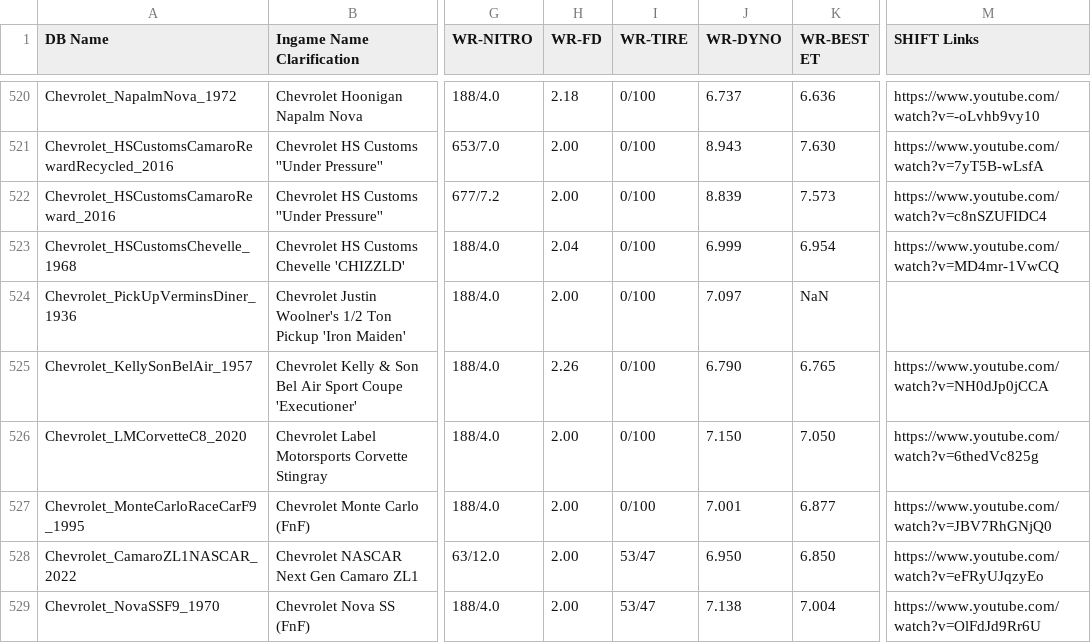
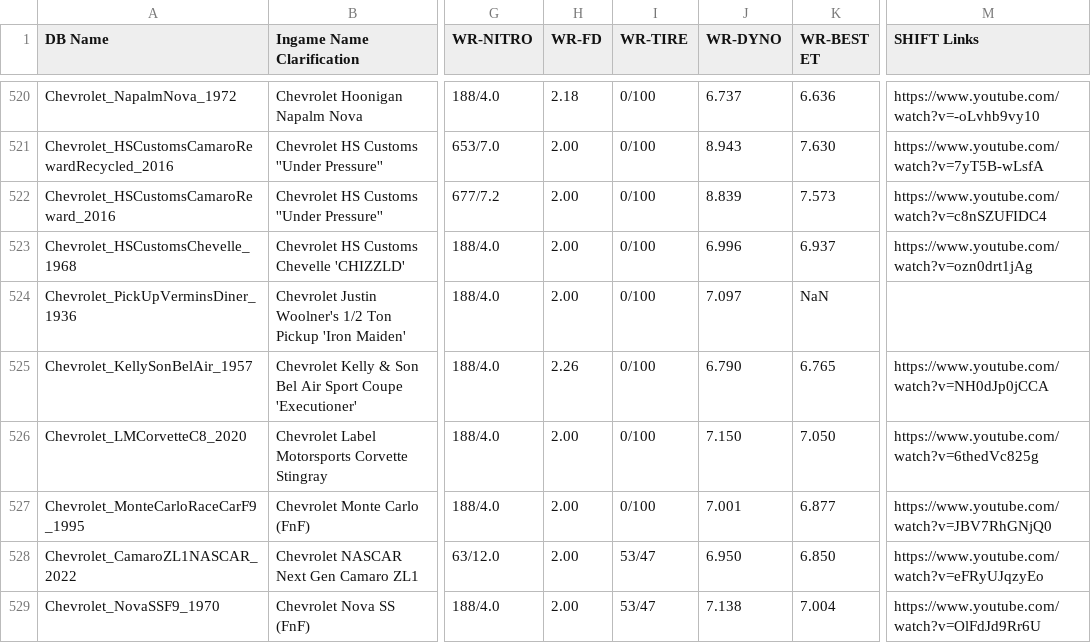
Before and after one commit to Nitro4CSR/CSR2WorldRecordsDB, a CSV file: WR-DB.csv, drawn as a sheet; only a part is shown, gaps mark what is left out; the diff names each change by its address in the sheet, - before the commit and + after, or states it on an @@ line.

Commit message:
Update WR-DB.csv

```diff
--- a/WR-DB.csv
+++ b/WR-DB.csv
-H523 (WR-FD): 2.04
+H523 (WR-FD): 2.00
-J523 (WR-DYNO): 6.999
+J523 (WR-DYNO): 6.996
-K523 (WR-BEST ET): 6.954
+K523 (WR-BEST ET): 6.937
-M523 (SHIFT Links): https://www.youtube.com/watch?v=MD4mr-1VwCQ
+M523 (SHIFT Links): https://www.youtube.com/watch?v=ozn0drt1jAg
```
